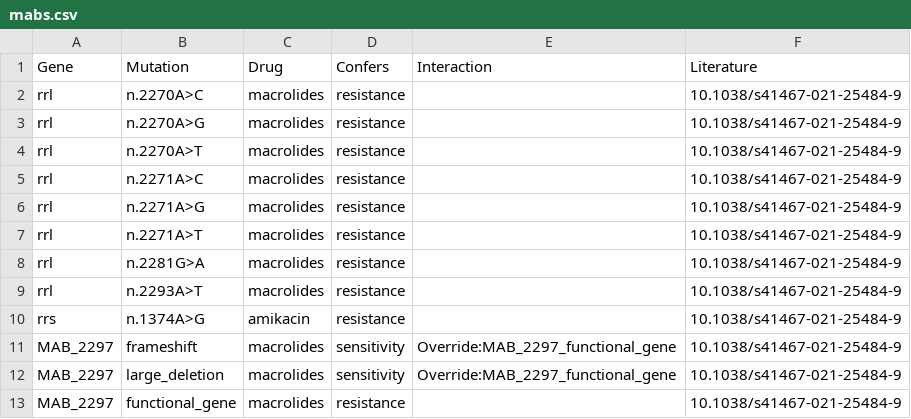
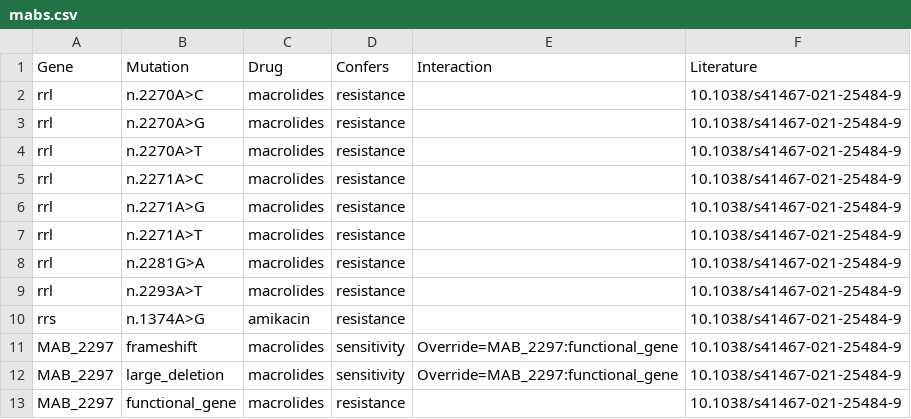
Before and after one commit to jodyphelan/ntmdb, a CSV file: db/mabs/mabs.csv, drawn as a sheet.

Commit message:
update interaction representation

```diff
--- a/db/mabs/mabs.csv
+++ b/db/mabs/mabs.csv
@@ -10,4 +10,4 @@ rrl,n.2293A>T,macrolides,resistance,,10.1038/s41467-021-25484-9
 rrs,n.1374A>G,amikacin,resistance,,10.1038/s41467-021-25484-9
-MAB_2297,frameshift,macrolides,sensitivity,Override:MAB_2297_functional_gene,10.1038/s41467-021-25484-9
-MAB_2297,large_deletion,macrolides,sensitivity,Override:MAB_2297_functional_gene,10.1038/s41467-021-25484-9
+MAB_2297,frameshift,macrolides,sensitivity,Override=MAB_2297:functional_gene,10.1038/s41467-021-25484-9
+MAB_2297,large_deletion,macrolides,sensitivity,Override=MAB_2297:functional_gene,10.1038/s41467-021-25484-9
 MAB_2297,functional_gene,macrolides,resistance,,10.1038/s41467-021-25484-9
```
